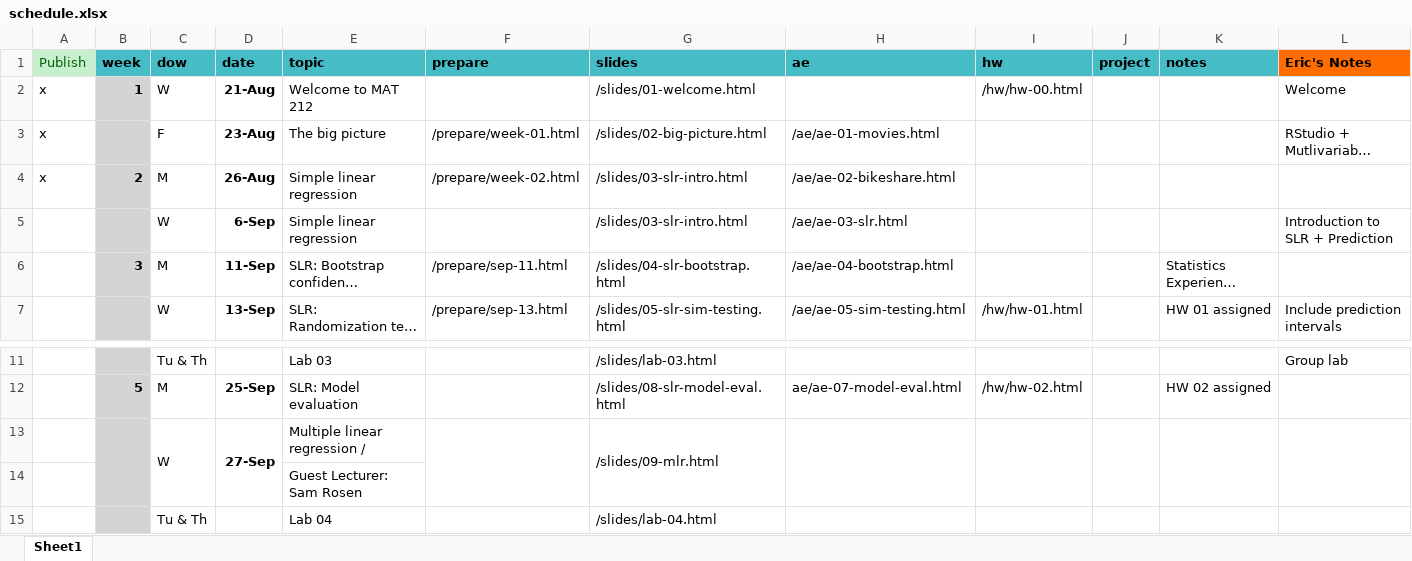
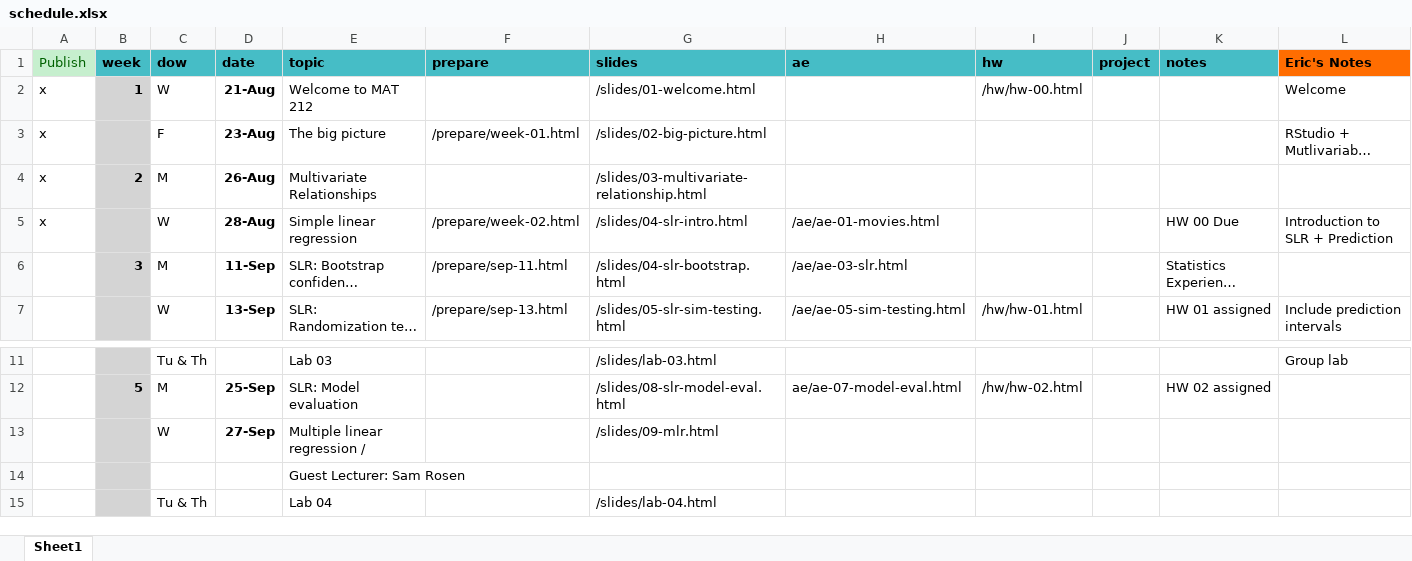
Before and after one commit to EricFriedlander/MATH212FA24, an Excel workbook: schedule.xlsx, sheet Sheet1, drawn as a sheet; only a part is shown, gaps mark what is left out; long unchanged cells end in …; values as stored, in another font and other column widths than the file's, no borders; removed rows and columns are numbered as before the commit, all else as after; the diff names each change by its address in the sheet, - before the commit and + after, or states it on an @@ line.

```diff
--- a/schedule.xlsx (sheet Sheet1)
+++ b/schedule.xlsx (sheet Sheet1)
-H3 (ae): /ae/ae-01-movies.html
+H3 (ae): (empty)
-E4 (topic): Simple linear regression
+E4 (topic): Multivariate Relationships
-F4 (prepare): /prepare/week-02.html
+F4 (prepare): (empty)
-G4 (slides): /slides/03-slr-intro.html
+G4 (slides): /slides/03-multivariate-relationship.html
-H4 (ae): /ae/ae-02-bikeshare.html
+H4 (ae): (empty)
-row 5:  |  | W | 6-Sep | Simple linear regression |  | /slides/03-slr-intro.html | /ae/ae-03-slr.html |  |  |  | Introduction to SLR + Prediction
+row 5: x |  | W | 28-Aug | Simple linear regression | /prepare/week-02.html | /slides/04-slr-intro.html | /ae/ae-01-movies.html |  |  | HW 00 Due | Introduction to SLR + Prediction
-H6 (ae): /ae/ae-04-bootstrap.html
+H6 (ae): /ae/ae-03-slr.html
-B13:B14 merged
-C13:C14 merged
-D13:D14 merged
-F13:F14 merged
-G13:G14 merged
-H13:H14 merged
-I13:I14 merged
-J13:J14 merged
-K13:K14 merged
-L13:L14 merged
```
Also changed, not shown: 52 other files.
